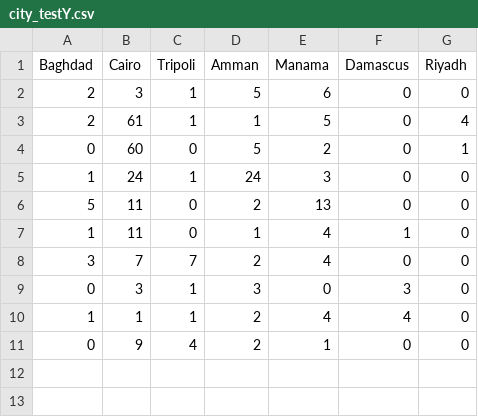
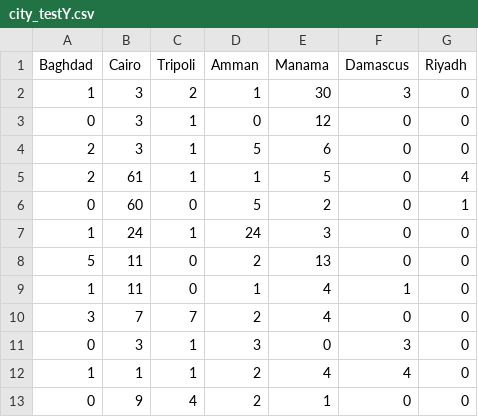
Before and after one commit to Tskatom/ICEWS, a CSV file: src/experiment/VAR/data/city_testY.csv, drawn as a sheet; the diff names each change by its address in the sheet, - before the commit and + after, or states it on an @@ line.

```diff
--- a/src/experiment/VAR/data/city_testY.csv
+++ b/src/experiment/VAR/data/city_testY.csv
+row 2: 1 | 3 | 2 | 1 | 30 | 3 | 0
+row 3: 0 | 3 | 1 | 0 | 12 | 0 | 0
```
Also changed, not shown: src/experiment/VAR/data/city_predictions.csv, src/experiment/VAR/data/country_predictions.csv, 2 other files.
